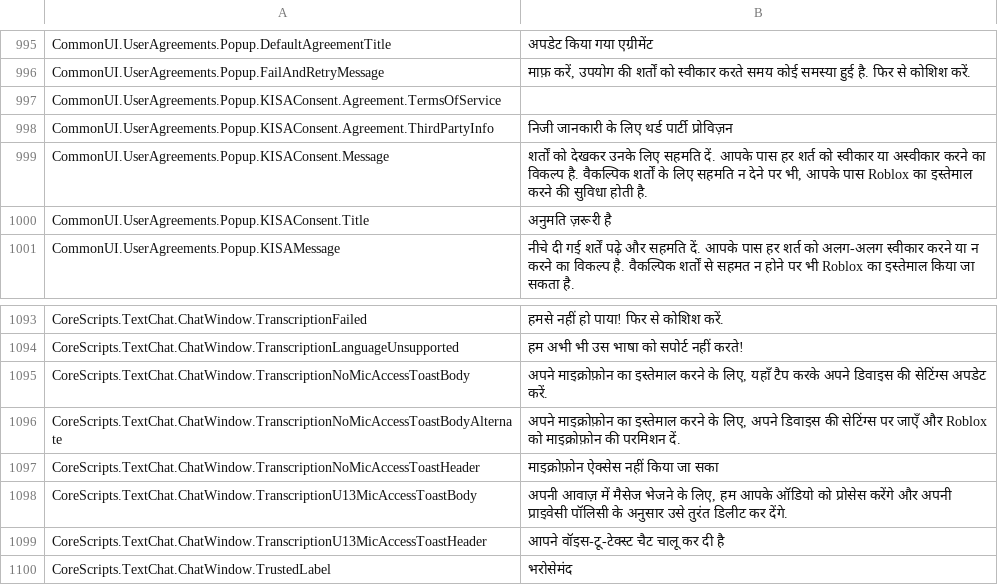
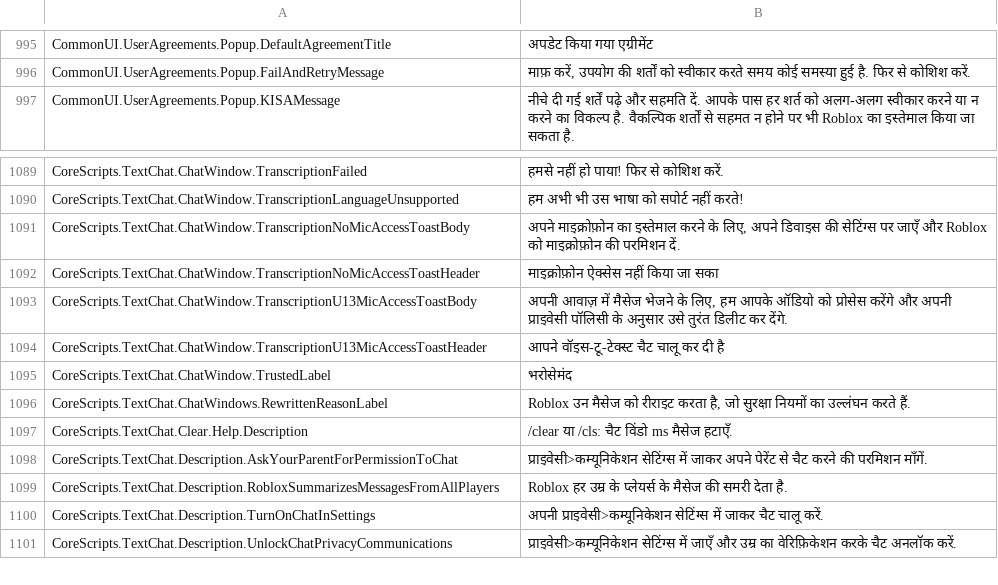
Before and after one commit to EliCauvert/Roblox-Datamining, a CSV file: UniversalApp/Locales/Common/hi-in.csv, drawn as a sheet; only a part is shown, gaps mark what is left out; the shorter side is filled out with more unchanged rows.

Commit message:
UniversalApp (13357)

```diff
--- a/UniversalApp/Locales/Common/hi-in.csv
+++ b/UniversalApp/Locales/Common/hi-in.csv
@@ -1002,6 +1002,2 @@ CommonUI.UserAgreements.Popup.DefaultAgreementTitle,अपडेट किया
 CommonUI.UserAgreements.Popup.FailAndRetryMessage,"माफ़ करें, उपयोग की शर्तों को स्वीकार करते समय कोई समस्या हुई है. फिर से कोशिश करें."
-CommonUI.UserAgreements.Popup.KISAConsent.Agreement.TermsOfService,
-CommonUI.UserAgreements.Popup.KISAConsent.Agreement.ThirdPartyInfo,निजी जानकारी के लिए थर्ड पार्टी प्रोविज़न
-CommonUI.UserAgreements.Popup.KISAConsent.Message,"शर्तों को देखकर उनके लिए सहमति दें. आपके पास हर शर्त को स्वीकार या अस्वीकार करने का विकल्प है. वैकल्पिक शर्तों के लिए सहमति न देने पर भी, आपके पास Roblox का इस्तेमाल करने की सुविधा होती है."
-CommonUI.UserAgreements.Popup.KISAConsent.Title,अनुमति ज़रूरी है
 CommonUI.UserAgreements.Popup.KISAMessage,नीचे दी गई शर्तें पढ़े और सहमति दें. आपके पास हर शर्त को अलग-अलग स्वीकार करने या न करने का विकल्प है. वैकल्पिक शर्तों से सहमत न होने पर भी Roblox का इस्तेमाल किया जा सकता है.
@@ -1100,4 +1096,3 @@ CoreScripts.TextChat.ChatWindow.TranscriptionFailed,हमसे नहीं
 CoreScripts.TextChat.ChatWindow.TranscriptionLanguageUnsupported,हम अभी भी उस भाषा को सपोर्ट नहीं करते!
-CoreScripts.TextChat.ChatWindow.TranscriptionNoMicAccessToastBody,"अपने माइक्रोफ़ोन का इस्तेमाल करने के लिए, यहाँ टैप करके अपने डिवाइस की सेटिंग्स अपडेट करें."
-CoreScripts.TextChat.ChatWindow.TranscriptionNoMicAccessToastBodyAlternate,"अपने माइक्रोफ़ोन का इस्तेमाल करने के लिए, अपने डिवाइस की सेटिंग्स पर जाएँ और Roblox को माइक्रोफ़ोन की परमिशन दें."
+CoreScripts.TextChat.ChatWindow.TranscriptionNoMicAccessToastBody,"अपने माइक्रोफ़ोन का इस्तेमाल करने के लिए, अपने डिवाइस की सेटिंग्स पर जाएँ और Roblox को माइक्रोफ़ोन की परमिशन दें."
 CoreScripts.TextChat.ChatWindow.TranscriptionNoMicAccessToastHeader,माइक्रोफ़ोन ऐक्सेस नहीं किया जा सका
```
Also changed, not shown: UniversalApp/Locales/Common/ar-001.csv, UniversalApp/Locales/Common/fr-fr.csv, 38 other files.
